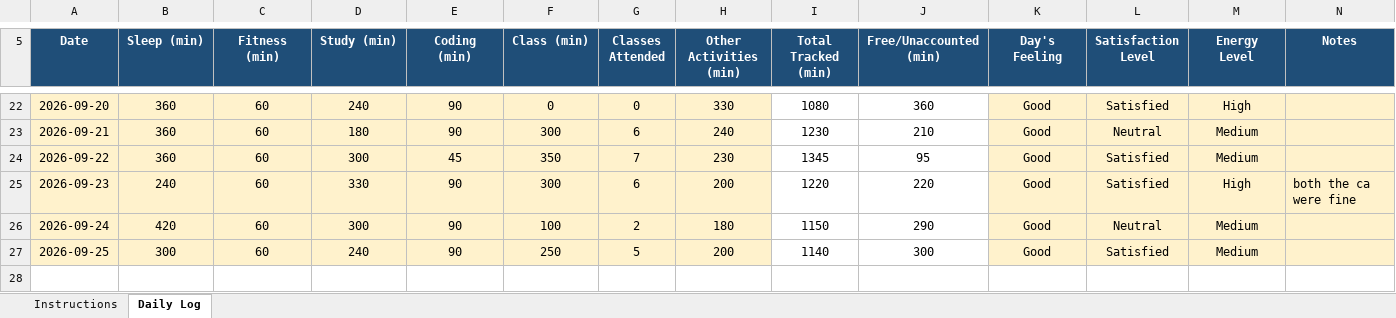
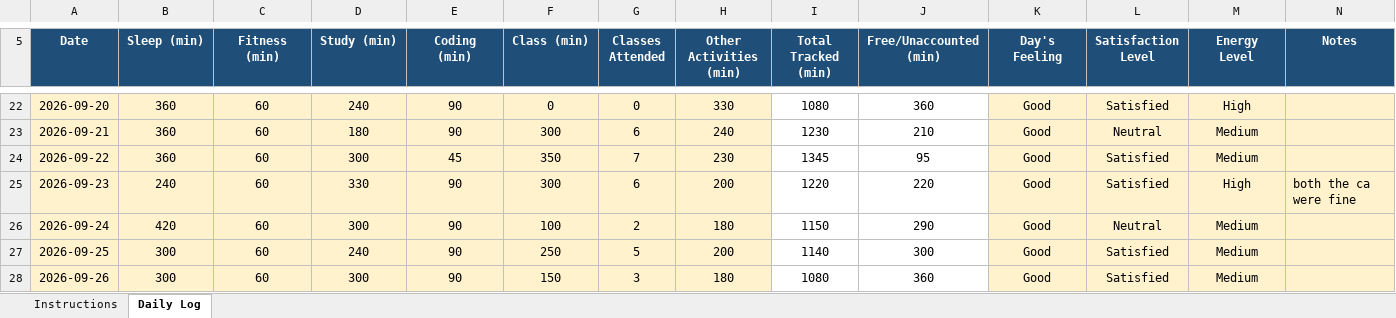
Before and after one commit to anantkumar03032005-dot/CAP776, an Excel workbook: 12625728.xlsx, sheet Daily Log, drawn as a sheet; only a part is shown, gaps mark what is left out; values as stored, in another font and other column widths than the file's, no borders; conditional formats not drawn; the diff names each change by its address in the sheet, - before the commit and + after, or states it on an @@ line.

Commit message:
update my daily log

```diff
--- a/12625728.xlsx (sheet Daily Log)
+++ b/12625728.xlsx (sheet Daily Log)
+row 28: 2026-09-26 | 300 | 60 | 300 | 90 | 150 | 3 | 180 | 1080 | 360 | Good | Satisfied | Medium
```
